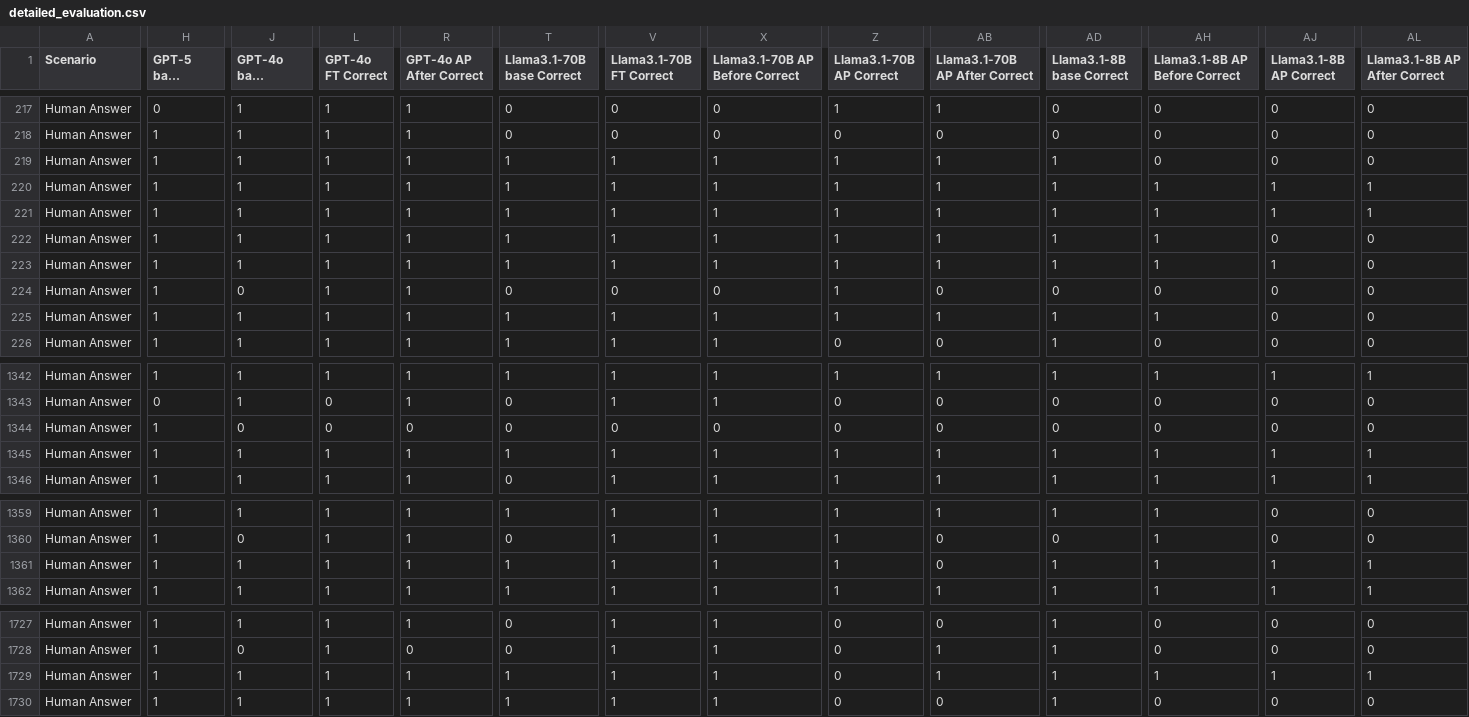
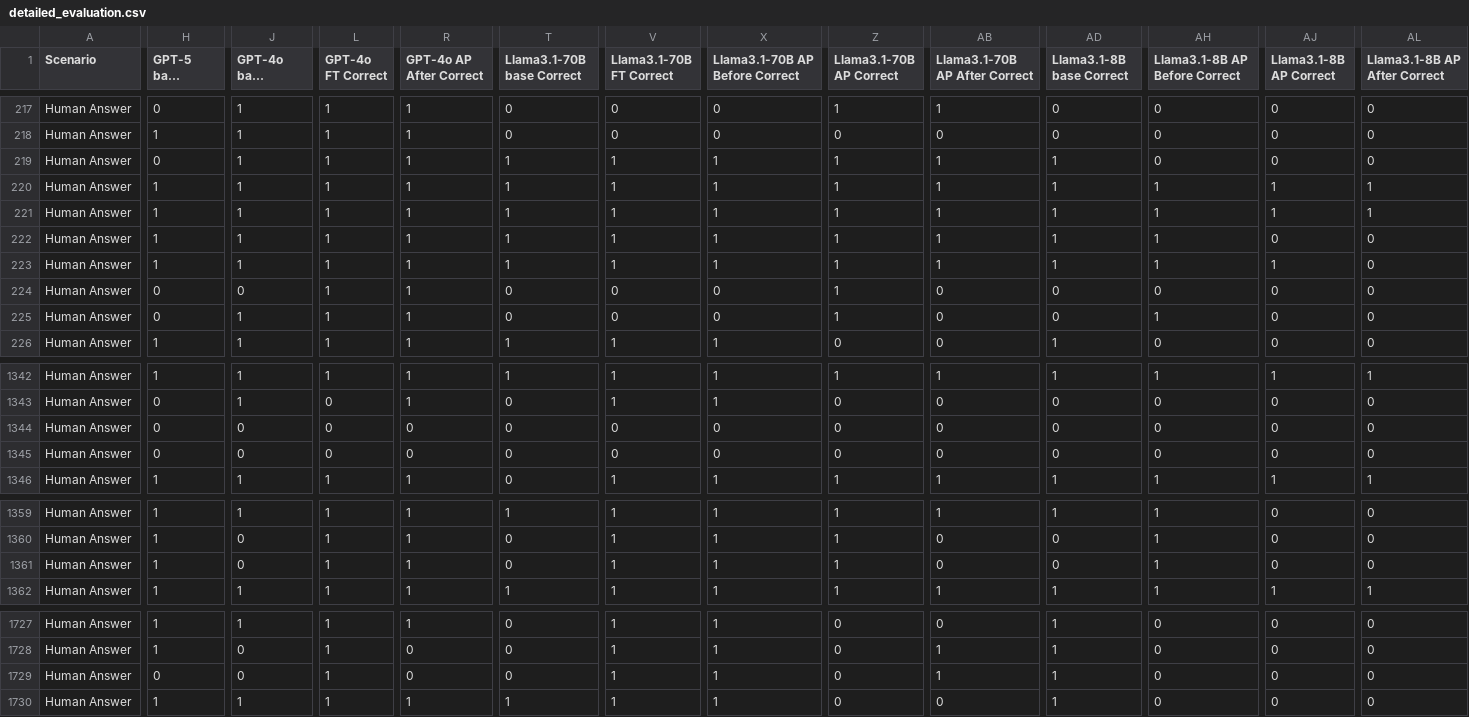
Before and after one commit to hivdb/chat_HIVDB_paper, a CSV file: eval/detailed_evaluation.csv, drawn as a sheet; only a part is shown, gaps mark what is left out; long unchanged cells end in …; the diff covers the shown part only; the diff names each change by its address in the sheet, - before the commit and + after, or states it on an @@ line.

```diff
--- a/eval/detailed_evaluation.csv
+++ b/eval/detailed_evaluation.csv
-H219 (GPT-5 base Correct): 1
+H219 (GPT-5 base Correct): 0
-H224:H225 (GPT-5 base Correct): 1
+H224:H225 (GPT-5 base Correct): 0
-T225 (Llama3.1-70B base Correct): 1
+T225 (Llama3.1-70B base Correct): 0
-V225 (Llama3.1-70B FT Correct): 1
+V225 (Llama3.1-70B FT Correct): 0
-X225 (Llama3.1-70B AP Before Correct): 1
+X225 (Llama3.1-70B AP Before Correct): 0
-AB225 (Llama3.1-70B AP After Correct): 1
+AB225 (Llama3.1-70B AP After Correct): 0
-AD225 (Llama3.1-8B base Correct): 1
+AD225 (Llama3.1-8B base Correct): 0
-H1344:H1345 (GPT-5 base Correct): 1
+H1344:H1345 (GPT-5 base Correct): 0
-J1345 (GPT-4o base Correct): 1
+J1345 (GPT-4o base Correct): 0
-L1345 (GPT-4o FT Correct): 1
+L1345 (GPT-4o FT Correct): 0
-R1345 (GPT-4o AP After Correct): 1
+R1345 (GPT-4o AP After Correct): 0
-T1345 (Llama3.1-70B base Correct): 1
+T1345 (Llama3.1-70B base Correct): 0
-V1345 (Llama3.1-70B FT Correct): 1
+V1345 (Llama3.1-70B FT Correct): 0
-X1345 (Llama3.1-70B AP Before Correct): 1
+X1345 (Llama3.1-70B AP Before Correct): 0
-Z1345 (Llama3.1-70B AP Correct): 1
+Z1345 (Llama3.1-70B AP Correct): 0
-AB1345 (Llama3.1-70B AP After Correct): 1
+AB1345 (Llama3.1-70B AP After Correct): 0
-AD1345 (Llama3.1-8B base Correct): 1
+AD1345 (Llama3.1-8B base Correct): 0
-AH1345 (Llama3.1-8B AP Before Correct): 1
+AH1345 (Llama3.1-8B AP Before Correct): 0
-AJ1345 (Llama3.1-8B AP Correct): 1
+AJ1345 (Llama3.1-8B AP Correct): 0
-AL1345 (Llama3.1-8B AP After Correct): 1
+AL1345 (Llama3.1-8B AP After Correct): 0
-J1361 (GPT-4o base Correct): 1
+J1361 (GPT-4o base Correct): 0
-T1361 (Llama3.1-70B base Correct): 1
+T1361 (Llama3.1-70B base Correct): 0
-AD1361 (Llama3.1-8B base Correct): 1
+AD1361 (Llama3.1-8B base Correct): 0
-AJ1361 (Llama3.1-8B AP Correct): 1
+AJ1361 (Llama3.1-8B AP Correct): 0
-AL1361 (Llama3.1-8B AP After Correct): 1
+AL1361 (Llama3.1-8B AP After Correct): 0
-H1729 (GPT-5 base Correct): 1
+H1729 (GPT-5 base Correct): 0
-J1729 (GPT-4o base Correct): 1
+J1729 (GPT-4o base Correct): 0
-R1729 (GPT-4o AP After Correct): 1
+R1729 (GPT-4o AP After Correct): 0
-T1729 (Llama3.1-70B base Correct): 1
+T1729 (Llama3.1-70B base Correct): 0
-AH1729 (Llama3.1-8B AP Before Correct): 1
+AH1729 (Llama3.1-8B AP Before Correct): 0
-AJ1729 (Llama3.1-8B AP Correct): 1
+AJ1729 (Llama3.1-8B AP Correct): 0
-AL1729 (Llama3.1-8B AP After Correct): 1
+AL1729 (Llama3.1-8B AP After Correct): 0
```
Also changed, not shown: 135 edited cells elsewhere in this file, eval/evaluation_metrics.csv, 3 other files.
